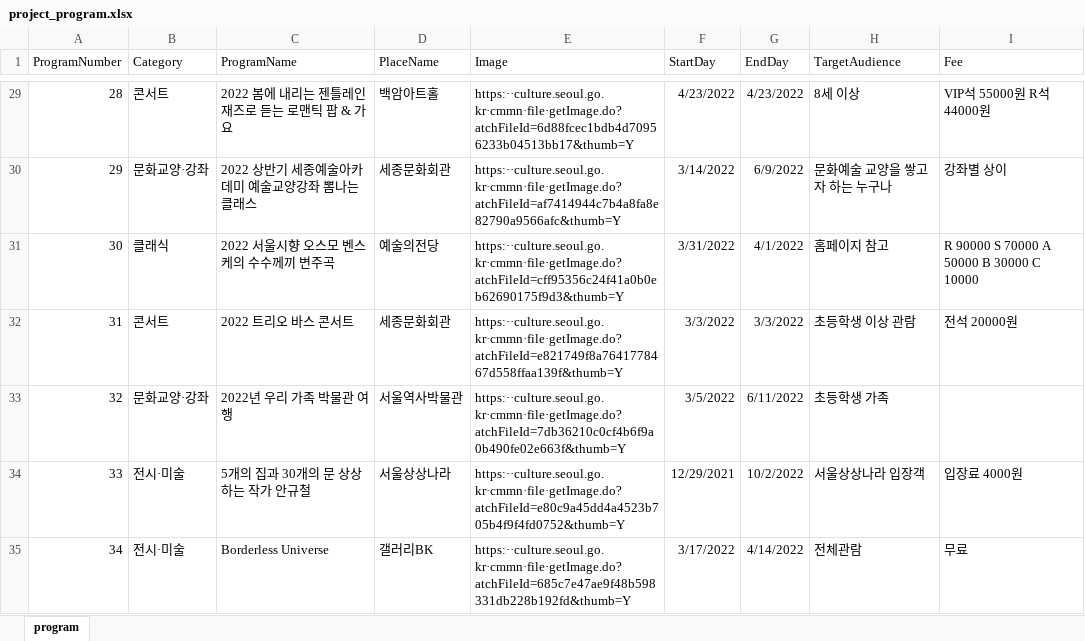
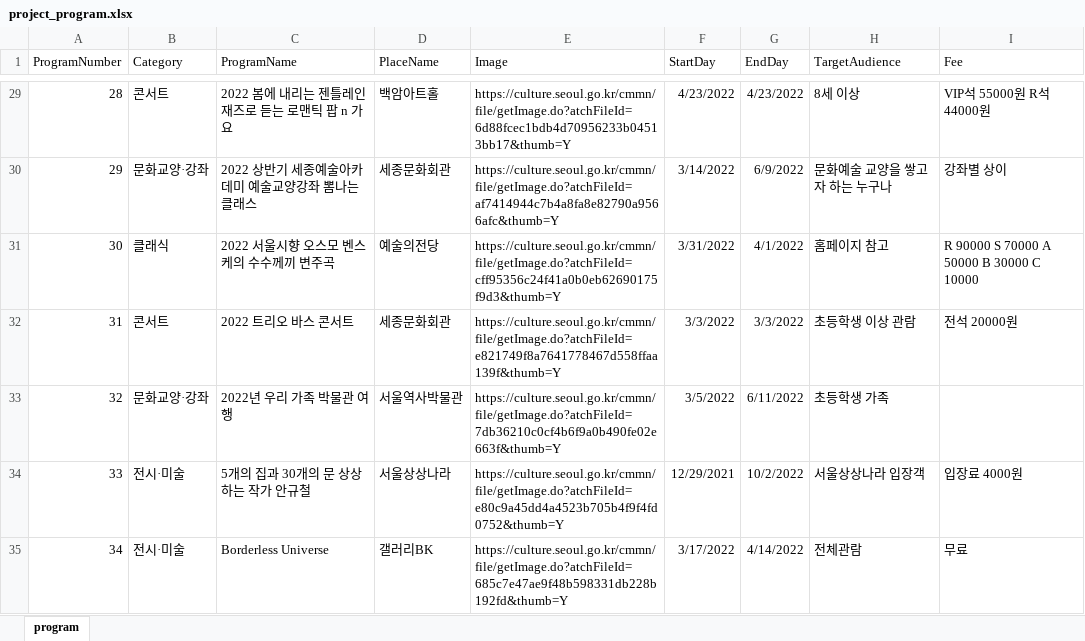
Before and after one commit to power080900/BigData, an Excel workbook: project/Data/project_program.xlsx, sheet program, drawn as a sheet; only a part is shown, gaps mark what is left out; values as stored, in another font and other column widths than the file's, no borders; the diff covers the shown part only; the diff names each change by its address in the sheet, - before the commit and + after, or states it on an @@ line.

```diff
--- a/project/Data/project_program.xlsx (sheet program)
+++ b/project/Data/project_program.xlsx (sheet program)
-C29 (ProgramName): 2022 봄에 내리는 젠틀레인 재즈로 듣는 로맨틱 팝 & 가요
+C29 (ProgramName): 2022 봄에 내리는 젠틀레인 재즈로 듣는 로맨틱 팝 n 가요
-E29 (Image): https:··culture.seoul.go.kr·cmmn·file·getImage.do?atchFileId=6d88fcec1bdb4d70956233b04513bb17&thumb=Y
+E29 (Image): https://culture.seoul.go.kr/cmmn/file/getImage.do?atchFileId=6d88fcec1bdb4d70956233b04513bb17&thumb=Y
-E30 (Image): https:··culture.seoul.go.kr·cmmn·file·getImage.do?atchFileId=af7414944c7b4a8fa8e82790a9566afc&thumb=Y
+E30 (Image): https://culture.seoul.go.kr/cmmn/file/getImage.do?atchFileId=af7414944c7b4a8fa8e82790a9566afc&thumb=Y
-E31 (Image): https:··culture.seoul.go.kr·cmmn·file·getImage.do?atchFileId=cff95356c24f41a0b0eb62690175f9d3&thumb=Y
+E31 (Image): https://culture.seoul.go.kr/cmmn/file/getImage.do?atchFileId=cff95356c24f41a0b0eb62690175f9d3&thumb=Y
-E32 (Image): https:··culture.seoul.go.kr·cmmn·file·getImage.do?atchFileId=e821749f8a7641778467d558ffaa139f&thumb=Y
+E32 (Image): https://culture.seoul.go.kr/cmmn/file/getImage.do?atchFileId=e821749f8a7641778467d558ffaa139f&thumb=Y
-E33 (Image): https:··culture.seoul.go.kr·cmmn·file·getImage.do?atchFileId=7db36210c0cf4b6f9a0b490fe02e663f&thumb=Y
+E33 (Image): https://culture.seoul.go.kr/cmmn/file/getImage.do?atchFileId=7db36210c0cf4b6f9a0b490fe02e663f&thumb=Y
-E34 (Image): https:··culture.seoul.go.kr·cmmn·file·getImage.do?atchFileId=e80c9a45dd4a4523b705b4f9f4fd0752&thumb=Y
+E34 (Image): https://culture.seoul.go.kr/cmmn/file/getImage.do?atchFileId=e80c9a45dd4a4523b705b4f9f4fd0752&thumb=Y
-E35 (Image): https:··culture.seoul.go.kr·cmmn·file·getImage.do?atchFileId=685c7e47ae9f48b598331db228b192fd&thumb=Y
+E35 (Image): https://culture.seoul.go.kr/cmmn/file/getImage.do?atchFileId=685c7e47ae9f48b598331db228b192fd&thumb=Y
```
Also changed, not shown: 102 edited cells and cell formats elsewhere in this sheet, 10 other files.
